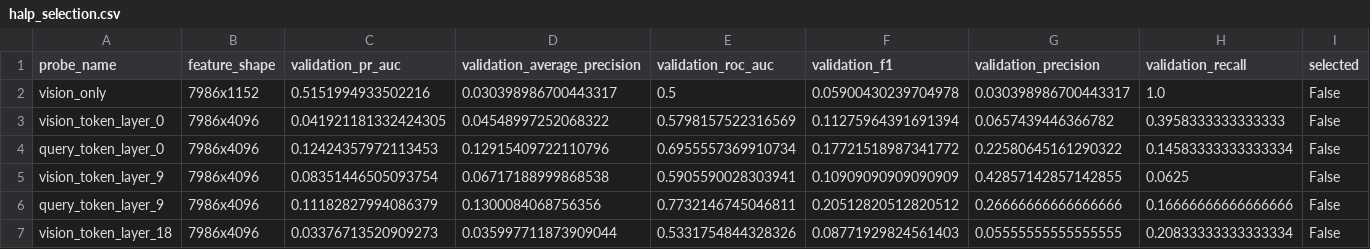
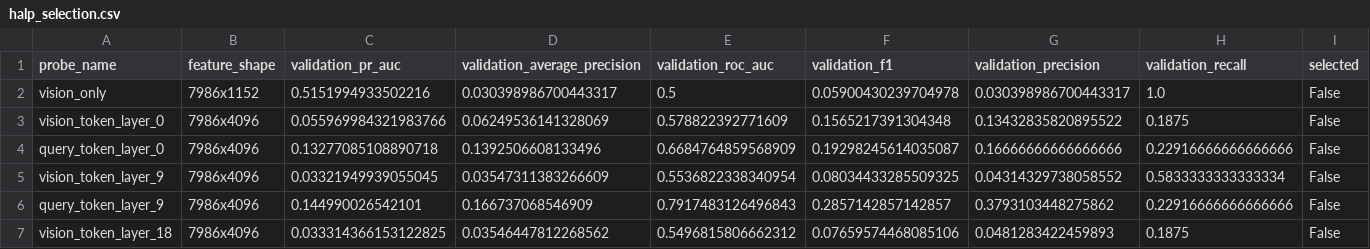
Before and after one commit to BUAAZhangHaonan/mind, a CSV file: outputs/wavelet_course_v2/reports/halp_selection.csv, drawn as a sheet; only a part is shown; the diff covers the shown part only.

```diff
--- a/outputs/wavelet_course_v2/reports/halp_selection.csv
+++ b/outputs/wavelet_course_v2/reports/halp_selection.csv
@@ -2,6 +2,6 @@ probe_name,feature_shape,validation_pr_auc,validation_average_precision,validati
 vision_only,7986x1152,0.5151994933502216,0.030398986700443317,0.5,0.05900430239704978,0.030398986700443317,1.0,False
-vision_token_layer_0,7986x4096,0.041921181332424305,0.04548997252068322,0.5798157522316569,0.11275964391691394,0.0657439446366782,0.3958333333333333,False
-query_token_layer_0,7986x4096,0.12424357972113453,0.12915409722110796,0.6955557369910734,0.17721518987341772,0.22580645161290322,0.14583333333333334,False
-vision_token_layer_9,7986x4096,0.08351446505093754,0.06717188999868538,0.5905590028303941,0.10909090909090909,0.42857142857142855,0.0625,False
-query_token_layer_9,7986x4096,0.11182827994086379,0.1300084068756356,0.7732146745046811,0.20512820512820512,0.26666666666666666,0.16666666666666666,False
-vision_token_layer_18,7986x4096,0.03376713520909273,0.035997711873909044,0.5331754844328326,0.08771929824561403,0.05555555555555555,0.20833333333333334,False
+vision_token_layer_0,7986x4096,0.055969984321983766,0.06249536141328069,0.578822392771609,0.1565217391304348,0.13432835820895522,0.1875,False
+query_token_layer_0,7986x4096,0.13277085108890718,0.1392506608133496,0.6684764859568909,0.19298245614035087,0.16666666666666666,0.22916666666666666,False
+vision_token_layer_9,7986x4096,0.03321949939055045,0.03547311383266609,0.5536822338340954,0.08034433285509325,0.04314329738058552,0.5833333333333334,False
+query_token_layer_9,7986x4096,0.144990026542101,0.166737068546909,0.7917483126496843,0.2857142857142857,0.3793103448275862,0.22916666666666666,False
+vision_token_layer_18,7986x4096,0.033314366153122825,0.03546447812268562,0.5496815806662312,0.07659574468085106,0.0481283422459893,0.1875,False
```
Also changed, not shown: 32 edited cells elsewhere in this file, outputs/wavelet_course_v2/reports/halp_results.csv, 6 other files.
